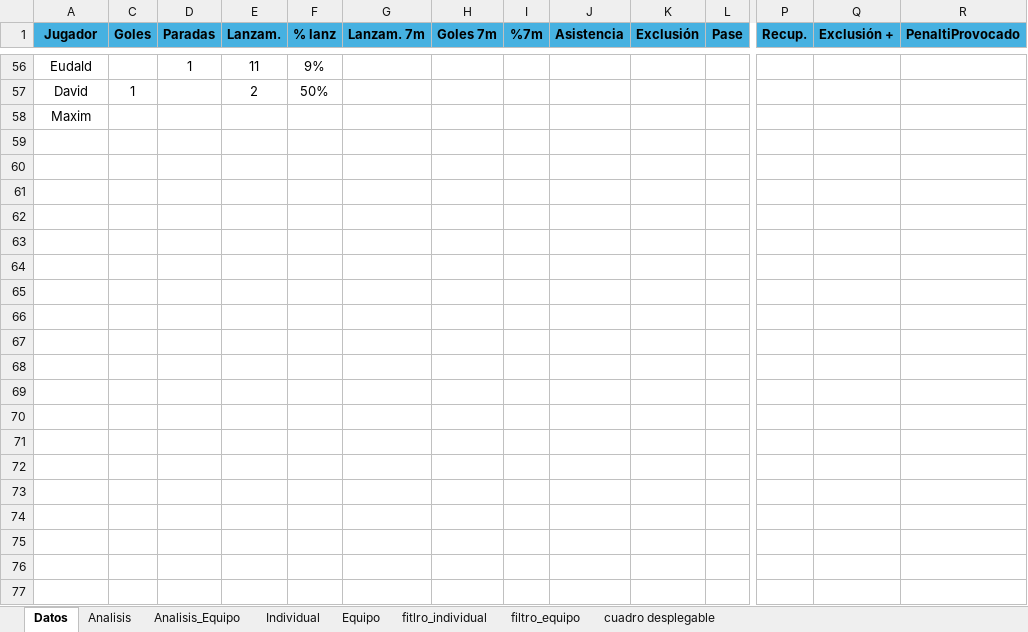
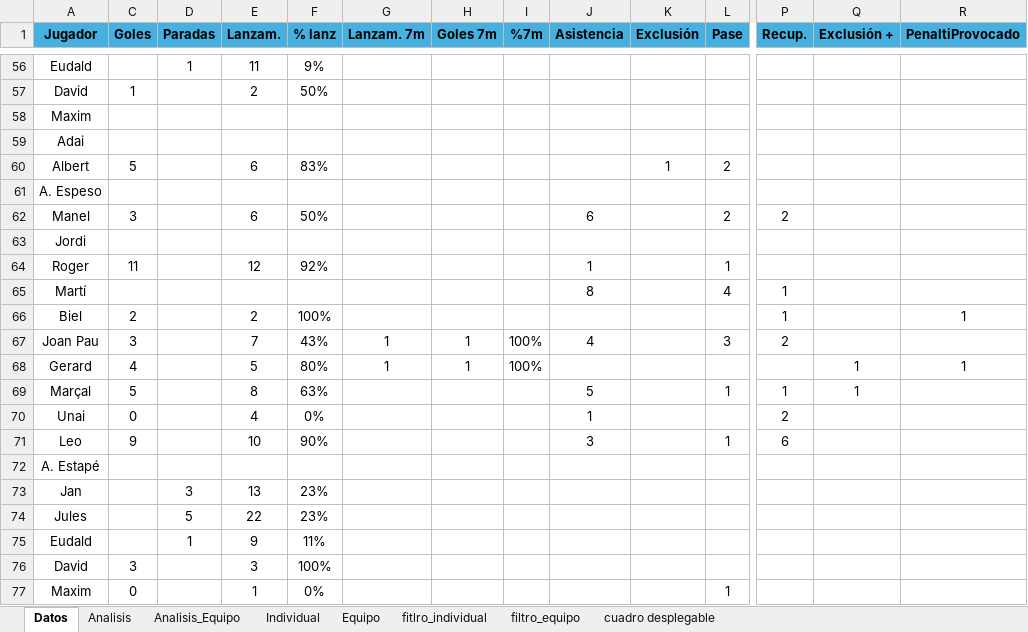
Before and after one commit to leonardoespejo1978-droid/handbol, an Excel workbook: public/2026/LLIGA DRETS FEDERATIUS INFANTIL MASCULI 25_26.xlsm, sheet Datos, drawn as a sheet; only a part is shown, gaps mark what is left out; values as stored, in another font and other column widths than the file's, no borders; table styles not drawn; rows hold the shown columns only; the diff names each change by its address in the sheet, - before the commit and + after, or states it on an @@ line.

Commit message:
estadistica j4

```diff
--- a/public/2026/LLIGA DRETS FEDERATIUS INFANTIL MASCULI 25_26.xlsm (sheet Datos)
+++ b/public/2026/LLIGA DRETS FEDERATIUS INFANTIL MASCULI 25_26.xlsm (sheet Datos)
+row 59: Adai
+row 60: Albert | 5 |  | 6 | 83% |  |  |  |  | 1 | 2
+row 61: A. Espeso
+row 62: Manel | 3 |  | 6 | 50% |  |  |  | 6 |  | 2 | 2
+row 63: Jordi
+row 64: Roger | 11 |  | 12 | 92% |  |  |  | 1 |  | 1
+row 65: Martí |  |  |  |  |  |  |  | 8 |  | 4 | 1
+row 66: Biel | 2 |  | 2 | 100% |  |  |  |  |  |  | 1 |  | 1
+row 67: Joan Pau | 3 |  | 7 | 43% | 1 | 1 | 100% | 4 |  | 3 | 2
+row 68: Gerard | 4 |  | 5 | 80% | 1 | 1 | 100% |  |  |  |  | 1 | 1
+row 69: Marçal | 5 |  | 8 | 63% |  |  |  | 5 |  | 1 | 1 | 1
+row 70: Unai | 0 |  | 4 | 0% |  |  |  | 1 |  |  | 2
+row 71: Leo | 9 |  | 10 | 90% |  |  |  | 3 |  | 1 | 6
+row 72: A. Estapé
+row 73: Jan |  | 3 | 13 | 23%
+row 74: Jules |  | 5 | 22 | 23%
+row 75: Eudald |  | 1 | 9 | 11%
+row 76: David | 3 |  | 3 | 100%
+row 77: Maxim | 0 |  | 1 | 0% |  |  |  |  |  | 1
```
Also changed, not shown: sheet Analisis_Equipo, sheet Analisis, charts or pictures.
